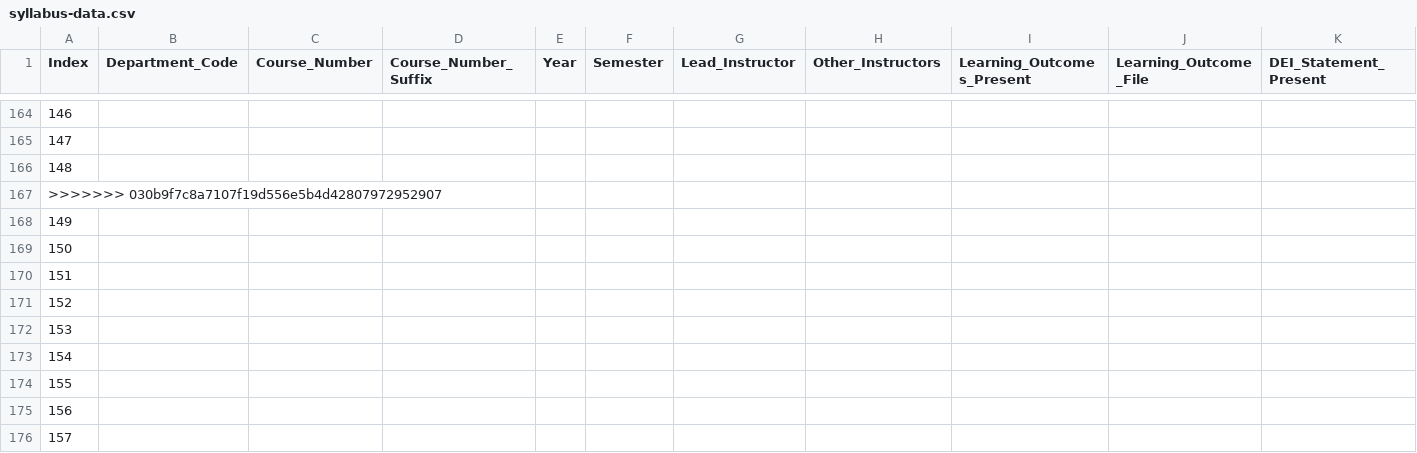
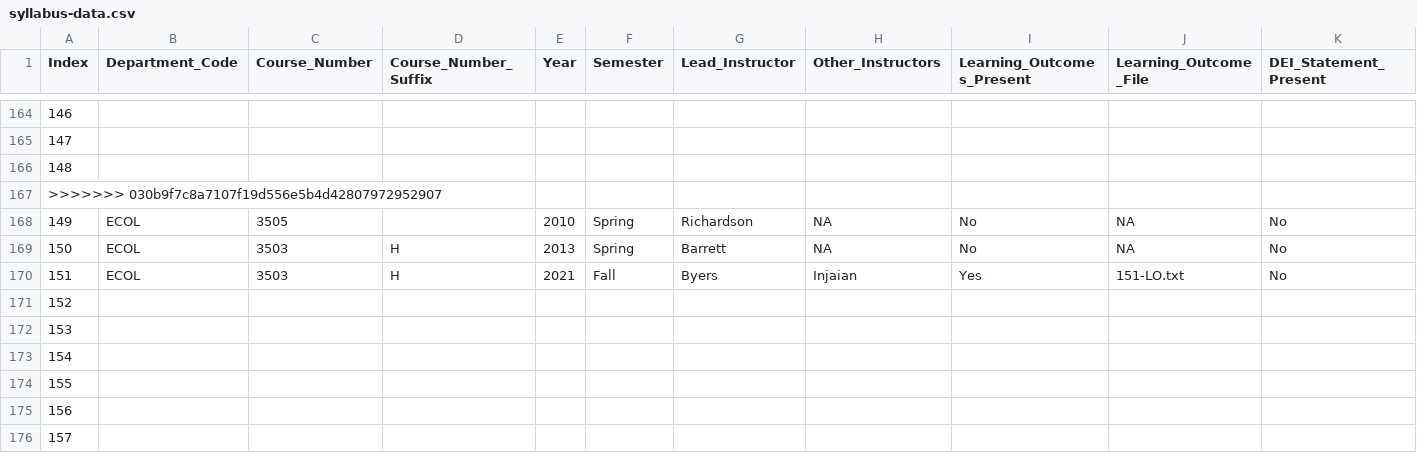
Before and after one commit to MajewskaLab/syllabus-review-project, a CSV file: syllabus-data.csv, drawn as a sheet; only a part is shown, gaps mark what is left out; removed rows and columns are numbered as before the commit, all else as after; rows hold the shown columns only; the diff names each change by its address in the sheet, - before the commit and + after, or states it on an @@ line.

```diff
--- a/syllabus-data.csv
+++ b/syllabus-data.csv
-row 168: 149
-row 169: 150
-row 170: 151
+row 168: 149 | ECOL | 3505 |  | 2010 | Spring | Richardson | NA | No | NA | No
+row 169: 150 | ECOL | 3503 | H | 2013 | Spring | Barrett | NA | No | NA | No
+row 170: 151 | ECOL | 3503 | H | 2021 | Fall | Byers | Injaian | Yes | 151-LO.txt | No
```
Also changed, not shown: 3 other files.
